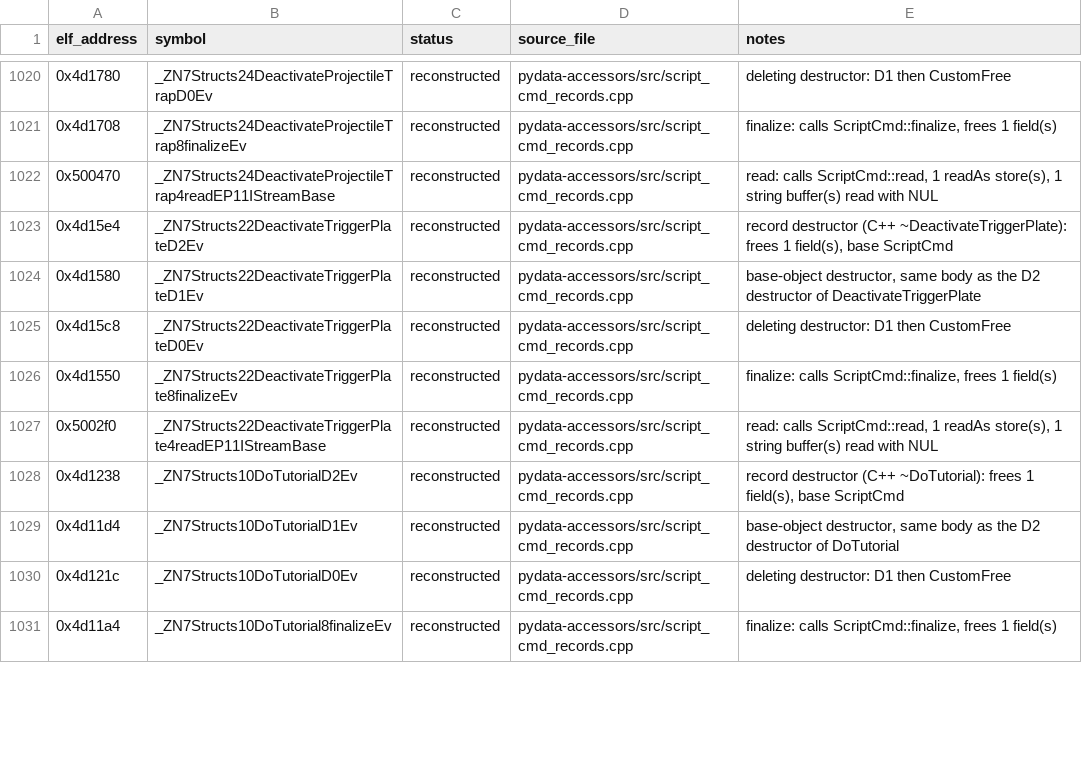
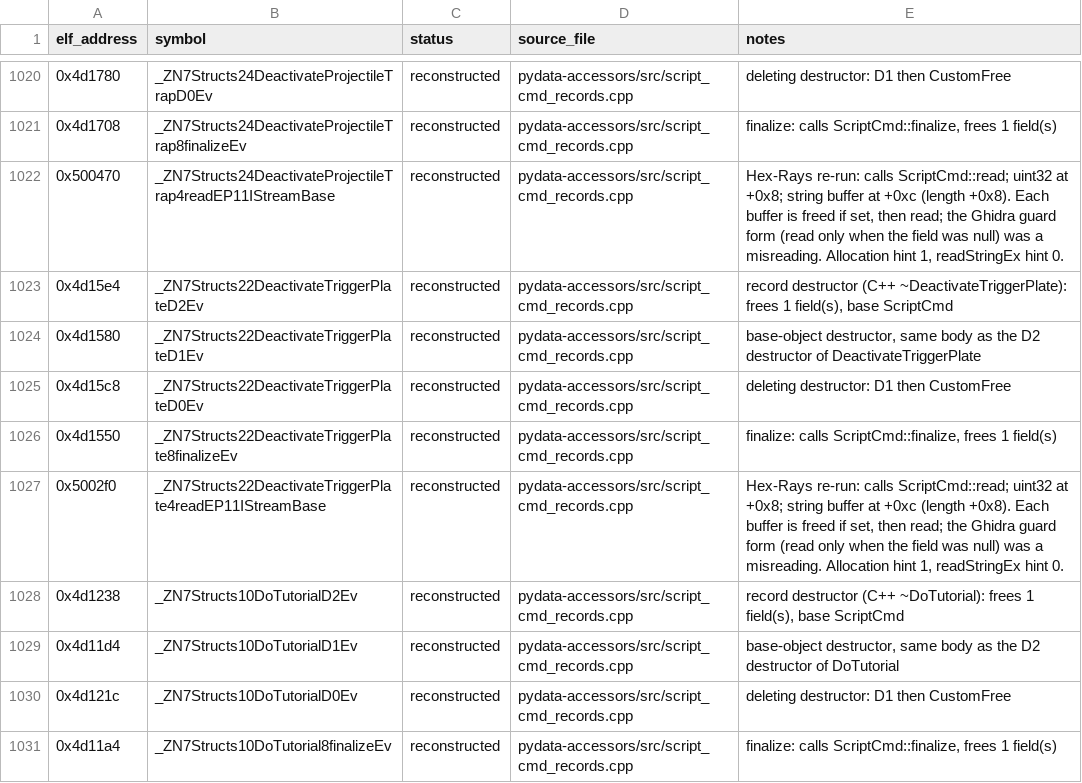
Before and after one commit to Noamcelermajer/DH_sc, a CSV file: port/decomp-reconstruction/pydata-accessors/ledger.csv, drawn as a sheet; only a part is shown, gaps mark what is left out; the diff covers the shown part only.

```diff
--- a/port/decomp-reconstruction/pydata-accessors/ledger.csv
+++ b/port/decomp-reconstruction/pydata-accessors/ledger.csv
@@ -1021,3 +1021,3 @@ elf_address,symbol,status,source_file,notes
 0x4d1708,_ZN7Structs24DeactivateProjectileTrap8finalizeEv,reconstructed,pydata-accessors/src/script_cmd_records.cpp,"finalize: calls ScriptCmd::finalize, frees 1 field(s)"
-0x500470,_ZN7Structs24DeactivateProjectileTrap4readEP11IStreamBase,reconstructed,pydata-accessors/src/script_cmd_records.cpp,"read: calls ScriptCmd::read, 1 readAs store(s), 1 string buffer(s) read with NUL"
+0x500470,_ZN7Structs24DeactivateProjectileTrap4readEP11IStreamBase,reconstructed,pydata-accessors/src/script_cmd_records.cpp,"Hex-Rays re-run: calls ScriptCmd::read; uint32 at +0x8; string buffer at +0xc (length +0x8). Each buffer is freed if set, then read; the Ghidra guard form (read only when the field was null) was a misreading. Allocation hint 1, readStringEx hint 0."
 0x4d15e4,_ZN7Structs22DeactivateTriggerPlateD2Ev,reconstructed,pydata-accessors/src/script_cmd_records.cpp,"record destructor (C++ ~DeactivateTriggerPlate): frees 1 field(s), base ScriptCmd"
@@ -1026,3 +1026,3 @@ elf_address,symbol,status,source_file,notes
 0x4d1550,_ZN7Structs22DeactivateTriggerPlate8finalizeEv,reconstructed,pydata-accessors/src/script_cmd_records.cpp,"finalize: calls ScriptCmd::finalize, frees 1 field(s)"
-0x5002f0,_ZN7Structs22DeactivateTriggerPlate4readEP11IStreamBase,reconstructed,pydata-accessors/src/script_cmd_records.cpp,"read: calls ScriptCmd::read, 1 readAs store(s), 1 string buffer(s) read with NUL"
+0x5002f0,_ZN7Structs22DeactivateTriggerPlate4readEP11IStreamBase,reconstructed,pydata-accessors/src/script_cmd_records.cpp,"Hex-Rays re-run: calls ScriptCmd::read; uint32 at +0x8; string buffer at +0xc (length +0x8). Each buffer is freed if set, then read; the Ghidra guard form (read only when the field was null) was a misreading. Allocation hint 1, readStringEx hint 0."
 0x4d1238,_ZN7Structs10DoTutorialD2Ev,reconstructed,pydata-accessors/src/script_cmd_records.cpp,"record destructor (C++ ~DoTutorial): frees 1 field(s), base ScriptCmd"
```
Also changed, not shown: 25 edited cells elsewhere in this file, 3 other files.
